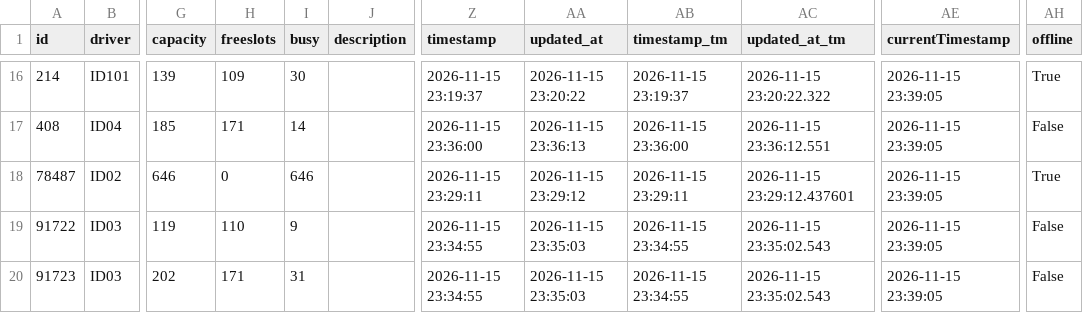
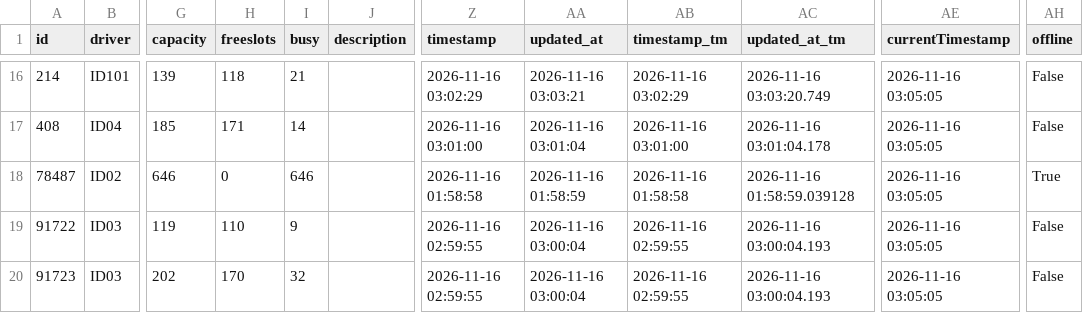
Before and after one commit to napo/parklogtrento, a CSV file: data/last_parks.csv, drawn as a sheet; only a part is shown, gaps mark what is left out; the diff covers the shown part only; the diff names each change by its address in the sheet, - before the commit and + after, or states it on an @@ line.

```diff
--- a/data/last_parks.csv
+++ b/data/last_parks.csv
-H16 (freeslots): 109
+H16 (freeslots): 118
-I16 (busy): 30
+I16 (busy): 21
-Z16 (timestamp): 2026-11-15 23:19:37
+Z16 (timestamp): 2026-11-16 03:02:29
-AA16 (updated_at): 2026-11-15 23:20:22
+AA16 (updated_at): 2026-11-16 03:03:21
-AB16 (timestamp_tm): 2026-11-15 23:19:37
+AB16 (timestamp_tm): 2026-11-16 03:02:29
-AC16 (updated_at_tm): 2026-11-15 23:20:22.322
+AC16 (updated_at_tm): 2026-11-16 03:03:20.749
-AE16:AE20 (currentTimestamp): 2026-11-15 23:39:05
+AE16:AE20 (currentTimestamp): 2026-11-16 03:05:05
-AH16 (offline): True
+AH16 (offline): False
-Z17 (timestamp): 2026-11-15 23:36:00
+Z17 (timestamp): 2026-11-16 03:01:00
-AA17 (updated_at): 2026-11-15 23:36:13
+AA17 (updated_at): 2026-11-16 03:01:04
-AB17 (timestamp_tm): 2026-11-15 23:36:00
+AB17 (timestamp_tm): 2026-11-16 03:01:00
-AC17 (updated_at_tm): 2026-11-15 23:36:12.551
+AC17 (updated_at_tm): 2026-11-16 03:01:04.178
-Z18 (timestamp): 2026-11-15 23:29:11
+Z18 (timestamp): 2026-11-16 01:58:58
-AA18 (updated_at): 2026-11-15 23:29:12
+AA18 (updated_at): 2026-11-16 01:58:59
-AB18 (timestamp_tm): 2026-11-15 23:29:11
+AB18 (timestamp_tm): 2026-11-16 01:58:58
-AC18 (updated_at_tm): 2026-11-15 23:29:12.437601
+AC18 (updated_at_tm): 2026-11-16 01:58:59.039128
-Z19:Z20 (timestamp): 2026-11-15 23:34:55
+Z19:Z20 (timestamp): 2026-11-16 02:59:55
-AA19:AA20 (updated_at): 2026-11-15 23:35:03
+AA19:AA20 (updated_at): 2026-11-16 03:00:04
-AB19:AB20 (timestamp_tm): 2026-11-15 23:34:55
+AB19:AB20 (timestamp_tm): 2026-11-16 02:59:55
-AC19:AC20 (updated_at_tm): 2026-11-15 23:35:02.543
+AC19:AC20 (updated_at_tm): 2026-11-16 03:00:04.193
-H20 (freeslots): 171
+H20 (freeslots): 170
-I20 (busy): 31
+I20 (busy): 32
```
Also changed, not shown: 76 edited cells elsewhere in this file, 1 other file.
